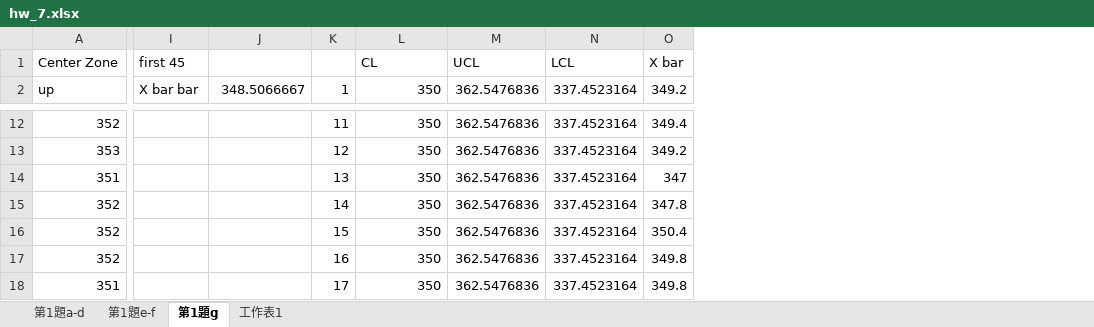
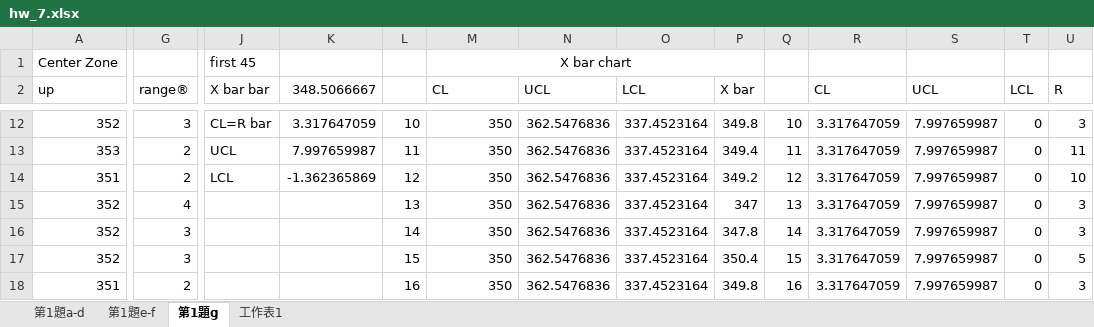
Before and after one commit to Yi-An-Wang/institute_information, an Excel workbook: 統計管制與最佳化方法概論/homework/my_homework/HW7/hw_7.xlsx, sheet 第1題g, drawn as a sheet; only a part is shown, gaps mark what is left out; values as stored, in another font and other column widths than the file's, no borders; charts and pictures not drawn; addresses are those after the commit; the diff covers the shown part only; the diff names each change by its address in the sheet, - before the commit and + after, or states it on an @@ line.

```diff
--- a/統計管制與最佳化方法概論/homework/my_homework/HW7/hw_7.xlsx (sheet 第1題g)
+++ b/統計管制與最佳化方法概論/homework/my_homework/HW7/hw_7.xlsx (sheet 第1題g)
+column G (range®), rows 12-18: 3 | 2 | 2 | 4 | 3 | 3 | 2
+column Q, rows 12-18: 10 | 11 | 12 | 13 | 14 | 15 | 16
+column R (CL), rows 12-18: all 3.317647059
+column S (UCL), rows 12-18: all 7.997659987
+column T (LCL), rows 12-18: all 0
+column U (R), rows 12-18: 3 | 11 | 10 | 3 | 3 | 5 | 3
-M1 (CL): CL
+M1 (CL): X bar chart
-M1 alignment: left
+M1 alignment: center
+M1:P1 merged
-N1 (UCL): UCL
+N1 (UCL): (empty)
-O1 (LCL): LCL
+O1 (LCL): (empty)
-P1 (X bar): X bar
+P1 (X bar): (empty)
-L2: 1
+L2: (empty)
-M2: 350
+M2: CL
-N2: 362.5476836
+N2: UCL
-O2: 337.4523164
+O2: LCL
-P2: 349.2
+P2: X bar
-J12 (X bar bar): (empty)
+J12 (X bar bar): CL=R bar
-K12 (348.5066667): (empty)
+K12 (348.5066667): 3.317647059
-L12: 11
+L12: 10
-P12 (X bar): 349.4
+P12 (X bar): 349.8
-J13 (X bar bar): (empty)
+J13 (X bar bar): UCL
-K13 (348.5066667): (empty)
+K13 (348.5066667): 7.997659987
-L13: 12
+L13: 11
-P13 (X bar): 349.2
+P13 (X bar): 349.4
-J14 (X bar bar): (empty)
+J14 (X bar bar): LCL
-K14 (348.5066667): (empty)
+K14 (348.5066667): -1.362365869
-L14: 13
+L14: 12
-P14 (X bar): 347
+P14 (X bar): 349.2
-L15: 14
+L15: 13
-P15 (X bar): 347.8
+P15 (X bar): 347
-L16: 15
+L16: 14
-P16 (X bar): 350.4
+P16 (X bar): 347.8
-L17: 16
+L17: 15
-P17 (X bar): 349.8
+P17 (X bar): 350.4
-L18: 17
+L18: 16
```
Also changed, not shown: 75 edited cells elsewhere in this sheet, formulas that keep their value, charts or pictures, 5 other files.
